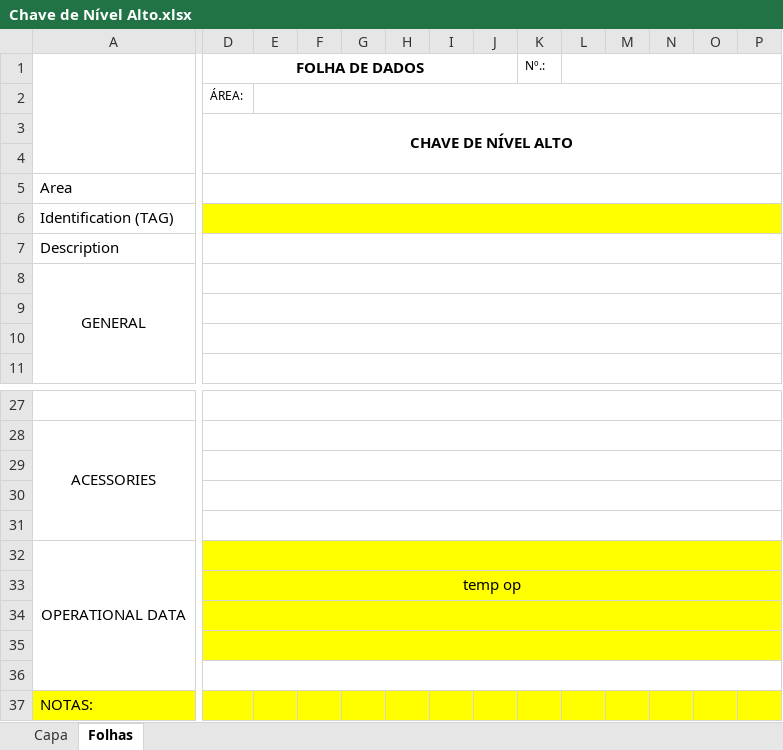
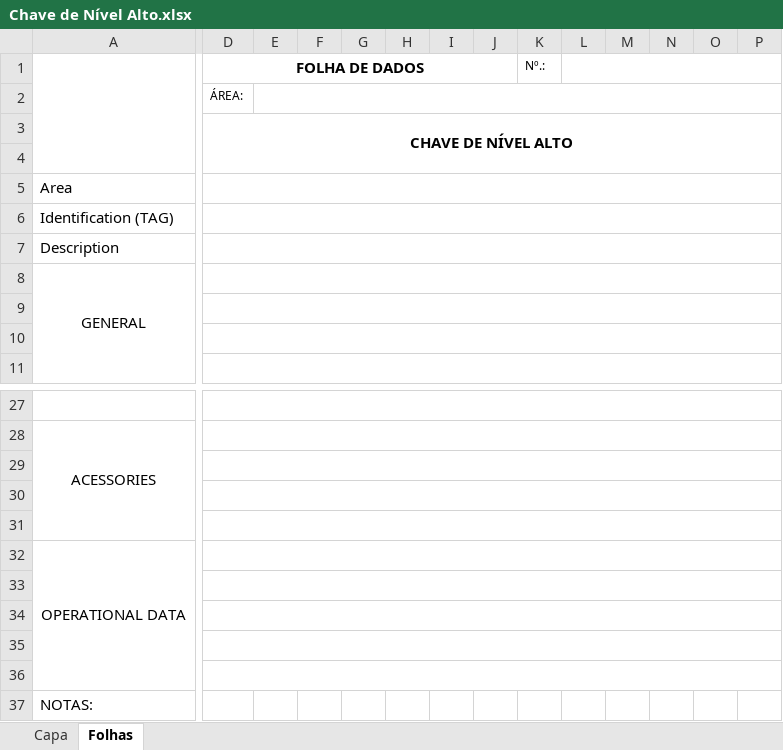
Before and after one commit to HugoLima-590/folhadedados, an Excel workbook: server/excel/templates/Chave de Nível Alto.xlsx, sheet Folhas, drawn as a sheet; only a part is shown, gaps mark what is left out; values as stored, in another font and other column widths than the file's, no borders; charts and pictures not drawn; the diff covers the shown part only; the diff names each change by its address in the sheet, - before the commit and + after, or states it on an @@ line.

```diff
--- a/server/excel/templates/Chave de Nível Alto.xlsx (sheet Folhas)
+++ b/server/excel/templates/Chave de Nível Alto.xlsx (sheet Folhas)
-D6:P6 fill: #FFFF00
+D6:P6 fill: none
-D32:P35 fill: #FFFF00
+D32:P35 fill: none
-D33 (FOLHA DE DADOS): temp op
+D33 (FOLHA DE DADOS): (empty)
-A37:P37 fill: #FFFF00
+A37:P37 fill: none
```
Also changed, not shown: cell formats elsewhere in this sheet, server/excel/tags_filtradas.xlsx, 8 other files.
